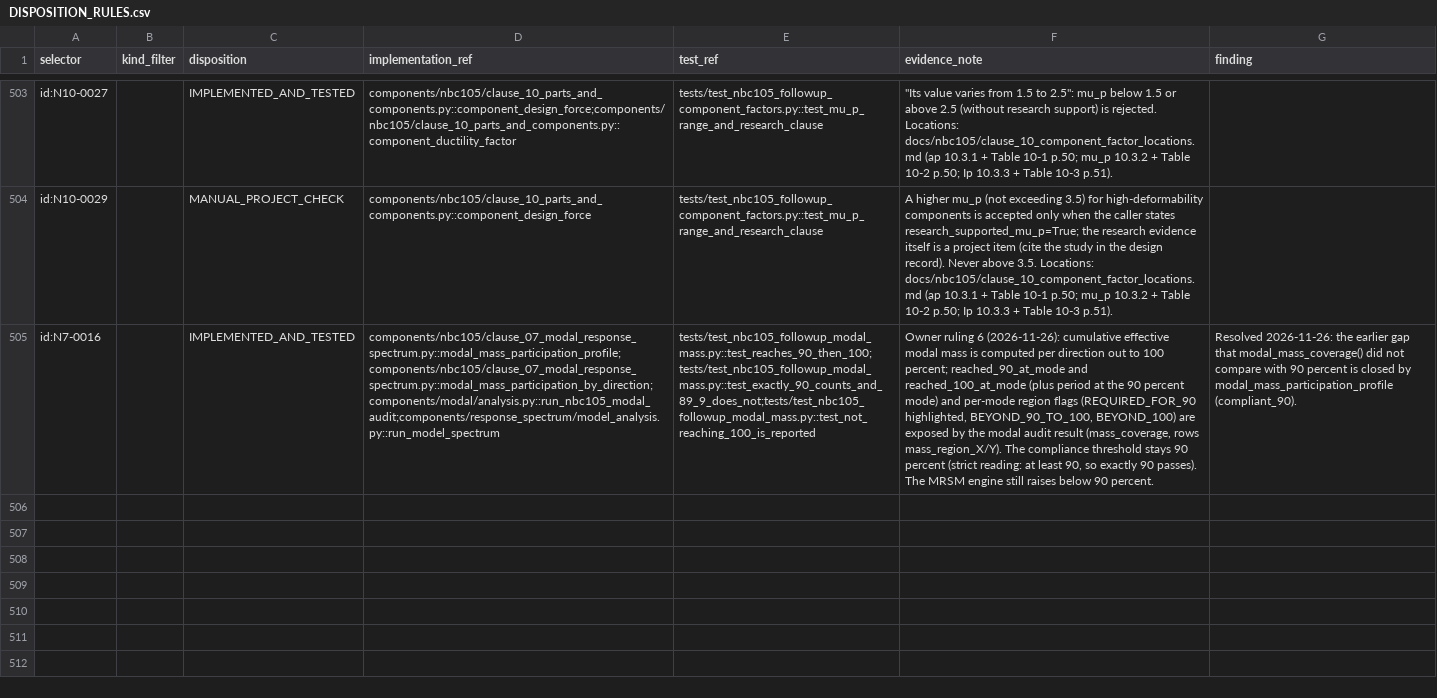
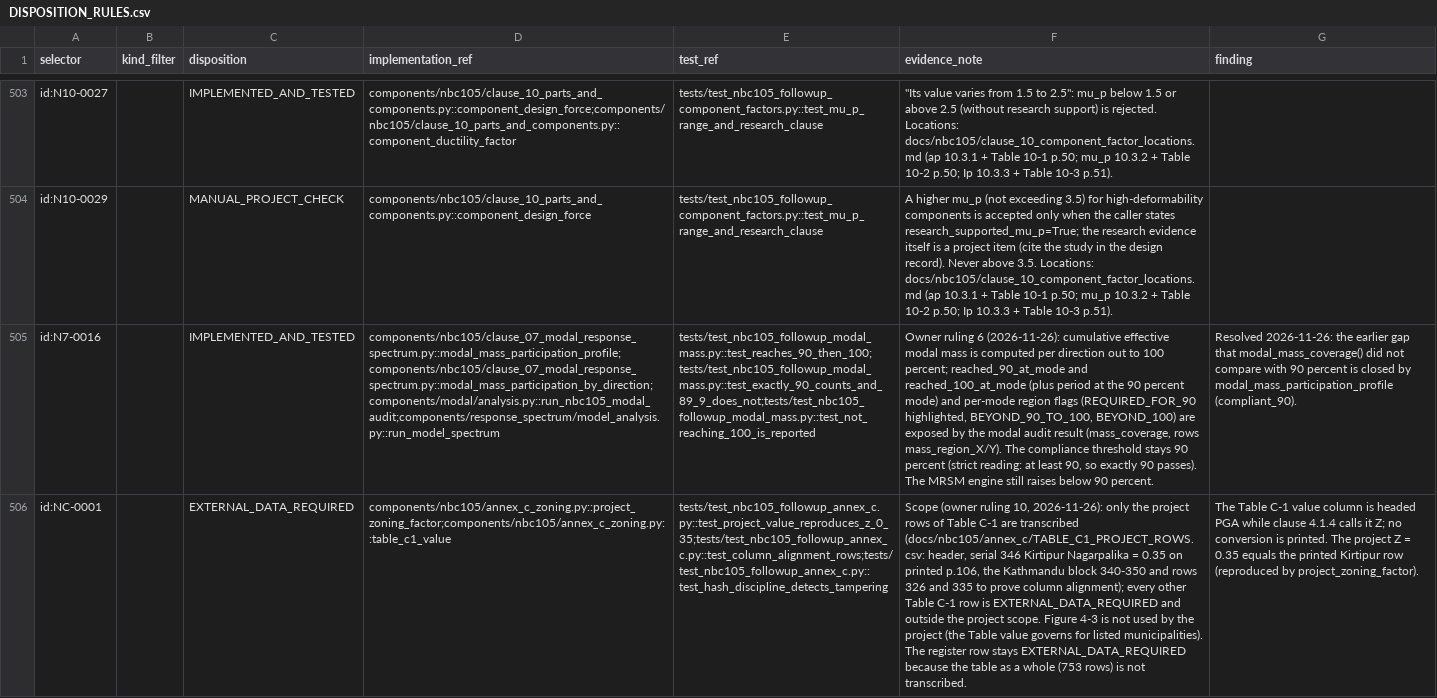
Before and after one commit to bikenshrestha2024/etabs-opensees-thesis, a CSV file: docs/nbc105/normative_register/DISPOSITION_RULES.csv, drawn as a sheet; only a part is shown, gaps mark what is left out; the diff covers the shown part only; the diff names each change by its address in the sheet, - before the commit and + after, or states it on an @@ line.

```diff
--- a/docs/nbc105/normative_register/DISPOSITION_RULES.csv
+++ b/docs/nbc105/normative_register/DISPOSITION_RULES.csv
+row 506: id:NC-0001 |  | EXTERNAL_DATA_REQUIRED | components/nbc105/annex_c_zoning.py::project_zoning_factor;components/nbc105/annex_c_zoning.py::table_c1_value | tests/test_nbc105_followup_annex_c.py::test_project_value_reproduces_z_0_35;tests/test_nbc105_followup_annex_c.py::test_column_alignment_rows;tests/test_nbc105_followup_annex_c.py::test_hash_discipline_detects_tampering | Scope (owner ruling 10, 2026-11-26): only the project rows of Table C-1 are transcribed (docs/nbc105/annex_c/TABLE_C1_PROJECT_ROWS.csv: header, serial 346 Kirtipur Nagarpalika = 0.35 on printed p.106, the Kathmandu block 340-350 and rows 326 and 335 to prove column alignment); every other Table C-1 row is EXTERNAL_DATA_REQUIRED and outside the project scope. Figure 4-3 is not used by the project (the Table value governs for listed municipalities). The register row stays EXTERNAL_DATA_REQUIRED because the table as a whole (753 rows) is not transcribed. | The Table C-1 value column is headed PGA while clause 4.1.4 calls it Z; no conversion is printed. The project Z = 0.35 equals the printed Kirtipur row (reproduced by project_zoning_factor).
```
Also changed, not shown: 3 added rows elsewhere in this file, docs/nbc105/normative_register/NORMATIVE_REGISTER.csv, engineering/registry/CANONICAL_MODULES.csv, 7 other files.
